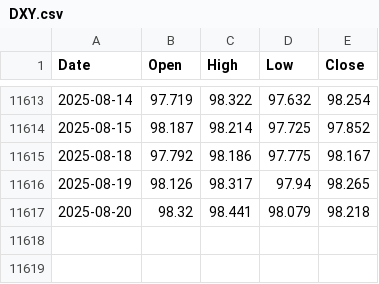
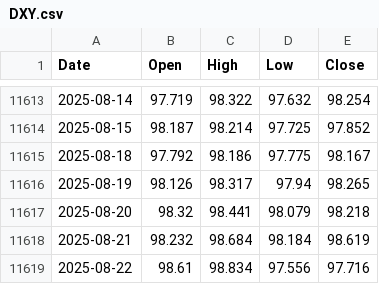
Before and after one commit to matthewprotti/btc_macro_agent_v2.py, a CSV file: data/DXY.csv, drawn as a sheet; only a part is shown, gaps mark what is left out; the diff names each change by its address in the sheet, - before the commit and + after, or states it on an @@ line.

```diff
--- a/data/DXY.csv
+++ b/data/DXY.csv
+row 11618: 2025-08-21 | 98.232 | 98.684 | 98.184 | 98.619
+row 11619: 2025-08-22 | 98.61 | 98.834 | 97.556 | 97.716
```
Also changed, not shown: data/BTCUSD.csv, data/REALYLD.csv, 2 other files.
